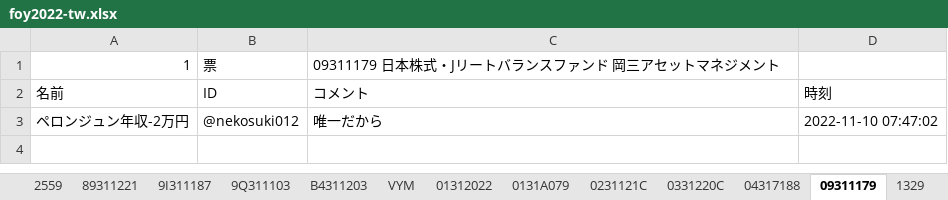
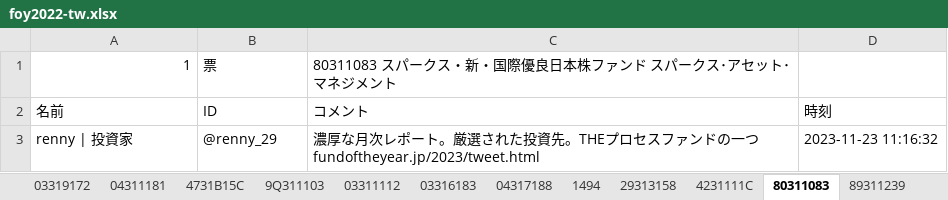
Before and after one commit to eyasuyuki/twitter_fund_of_the_year_analyze, an Excel workbook: foy2022-tw.xlsx, sheet 80311083, drawn as a sheet; values as stored, in another font and other column widths than the file's, no borders; removed rows and columns are numbered as before the commit, all else as after; ↵ is a line break in a cell; the diff names each change by its address in the sheet, - before the commit and + after, or states it on an @@ line.

```diff
--- a/foy2022-tw.xlsx (sheet 80311083)
+++ b/foy2022-tw.xlsx (sheet 80311083)
-sheet tab: 89311221
+sheet tab: 03319172
-sheet tab: 0231121C
+sheet tab: 1494
-sheet tab: 0331220C
+sheet tab: 29313158
-sheet tab: 09311179
+sheet tab: 80311083
-sheet tab: 1329
+sheet tab: 89311239
-sheet tab: 2559
-sheet tab: B4311203
-sheet tab: 01312022
-sheet tab: 0131A079
+sheet tab: 04311181
+sheet tab: 4731B15C
+sheet tab: 03311112
@@ sheet tab order changed: 03319172 | 04311181 | 4731B15C | 9Q311103 | 03311112 | 03316183 | 04317188 | 1494 | 29313158 | 4231111C | 80311083 | 89311239 @@
-C1: 09311179 日本株式・Jリートバランスファンド 岡三アセットマネジメント
+C1: 80311083 スパークス・新・国際優良日本株ファンド スパークス･アセット･マネジメント
-row 3: ペロンジュン年収-2万円 | @nekosuki012 | 唯一だから | 2022-11-10 07:47:02
+row 3: renny | 投資家 | @renny_29 | 濃厚な月次レポート。厳選された投資先。THEプロセスファンドの一つ ↵ fundoftheyear.jp/2023/tweet.html | 2023-11-23 11:16:32
```
Also changed, not shown: sheet 0331418A, sheet 順位, sheet 03311187, sheet 25311177, sheet 03316183, sheet 2931113C, 17 more sheets, other sheet tabs, 8 other files.
